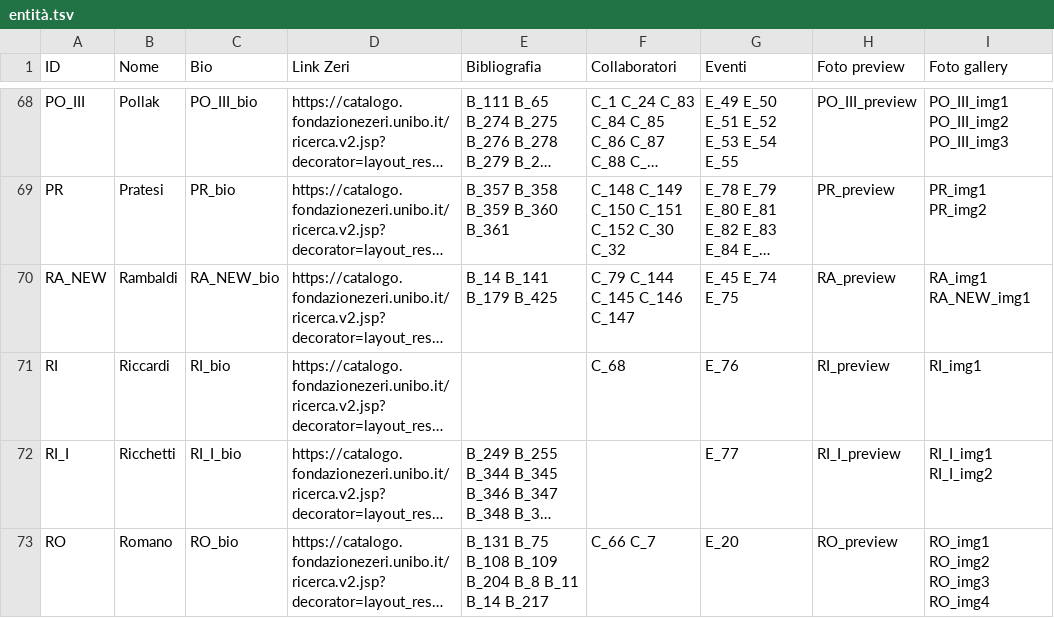
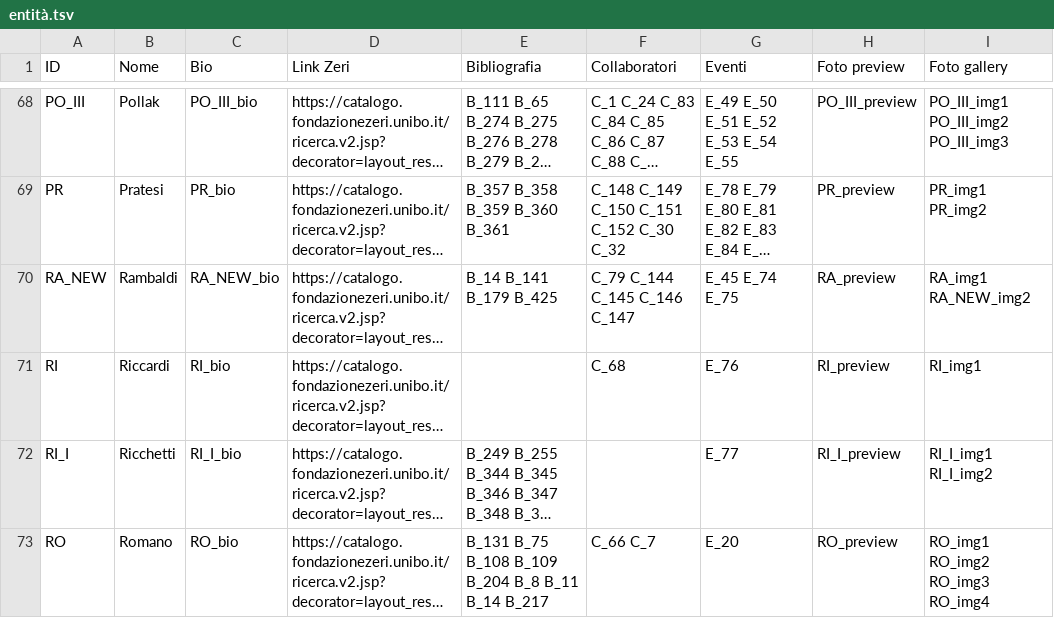
Before and after one commit to FondazioneFedericoZeri/Mercato_dell_arte, a TSV file: data/entità.tsv, drawn as a sheet; only a part is shown, gaps mark what is left out; long unchanged cells end in …; the diff names each change by its address in the sheet, - before the commit and + after, or states it on an @@ line.

```diff
--- a/data/entità.tsv
+++ b/data/entità.tsv
-I70 (Foto gallery): RA_img1 RA_NEW_img1
+I70 (Foto gallery): RA_img1 RA_NEW_img2
```
Also changed, not shown: 1 other file.
